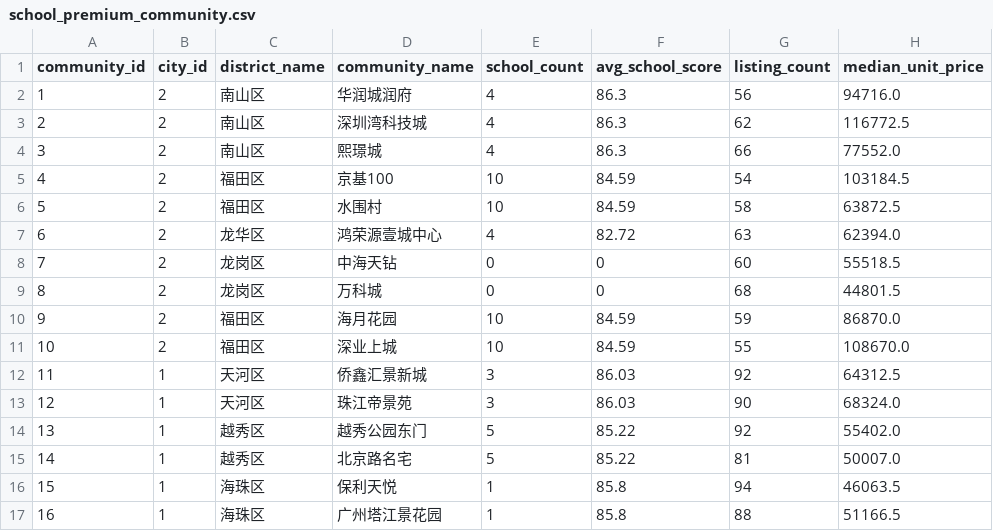
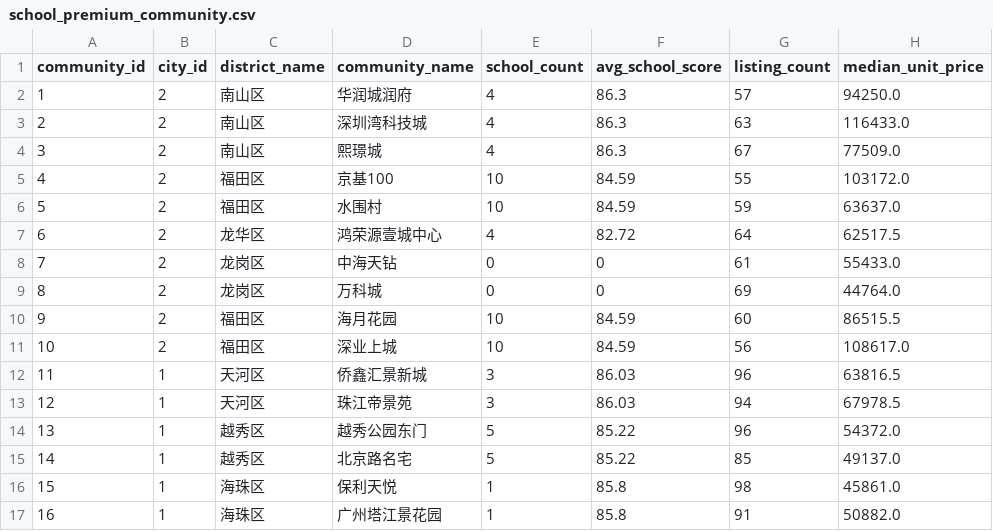
Before and after one commit to xuefeng0324/realty, a CSV file: realty_app/static/seed/school_premium_community.csv, drawn as a sheet; only a part is shown; the diff covers the shown part only.

```diff
--- a/realty_app/static/seed/school_premium_community.csv
+++ b/realty_app/static/seed/school_premium_community.csv
@@ -1,17 +1,17 @@
 community_id,city_id,district_name,community_name,school_count,avg_school_score,listing_count,median_unit_price
-1,2,南山区,华润城润府,4,86.3,56,94716.0
-2,2,南山区,深圳湾科技城,4,86.3,62,116772.5
-3,2,南山区,熙璟城,4,86.3,66,77552.0
-4,2,福田区,京基100,10,84.59,54,103184.5
-5,2,福田区,水围村,10,84.59,58,63872.5
-6,2,龙华区,鸿荣源壹城中心,4,82.72,63,62394.0
-7,2,龙岗区,中海天钻,0,0,60,55518.5
-8,2,龙岗区,万科城,0,0,68,44801.5
-9,2,福田区,海月花园,10,84.59,59,86870.0
-10,2,福田区,深业上城,10,84.59,55,108670.0
-11,1,天河区,侨鑫汇景新城,3,86.03,92,64312.5
-12,1,天河区,珠江帝景苑,3,86.03,90,68324.0
-13,1,越秀区,越秀公园东门,5,85.22,92,55402.0
-14,1,越秀区,北京路名宅,5,85.22,81,50007.0
-15,1,海珠区,保利天悦,1,85.8,94,46063.5
-16,1,海珠区,广州塔江景花园,1,85.8,88,51166.5
+1,2,南山区,华润城润府,4,86.3,57,94250.0
+2,2,南山区,深圳湾科技城,4,86.3,63,116433.0
+3,2,南山区,熙璟城,4,86.3,67,77509.0
+4,2,福田区,京基100,10,84.59,55,103172.0
+5,2,福田区,水围村,10,84.59,59,63637.0
+6,2,龙华区,鸿荣源壹城中心,4,82.72,64,62517.5
+7,2,龙岗区,中海天钻,0,0,61,55433.0
+8,2,龙岗区,万科城,0,0,69,44764.0
+9,2,福田区,海月花园,10,84.59,60,86515.5
+10,2,福田区,深业上城,10,84.59,56,108617.0
+11,1,天河区,侨鑫汇景新城,3,86.03,96,63816.5
+12,1,天河区,珠江帝景苑,3,86.03,94,67978.5
+13,1,越秀区,越秀公园东门,5,85.22,96,54372.0
+14,1,越秀区,北京路名宅,5,85.22,85,49137.0
+15,1,海珠区,保利天悦,1,85.8,98,45861.0
+16,1,海珠区,广州塔江景花园,1,85.8,91,50882.0
```
Also changed, not shown: 40 edited cells elsewhere in this file, realty_app/static/seed/school_premium_district.csv, 1 other file.
